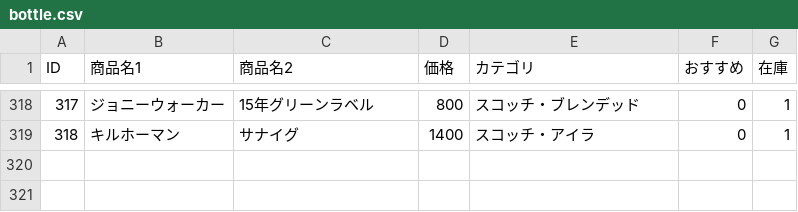
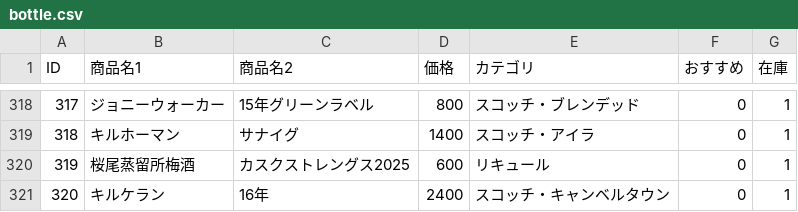
Before and after one commit to lm-toyohashi/lm-toyohashi.github.io, a CSV file: bottle.csv, drawn as a sheet; only a part is shown, gaps mark what is left out; the diff names each change by its address in the sheet, - before the commit and + after, or states it on an @@ line.

Commit message:
Update bottle.csv

```diff
--- a/bottle.csv
+++ b/bottle.csv
+row 320: 319 | 桜尾蒸留所梅酒 | カスクストレングス2025 | 600 | リキュール | 0 | 1
+row 321: 320 | キルケラン | 16年 | 2400 | スコッチ・キャンベルタウン | 0 | 1
```
